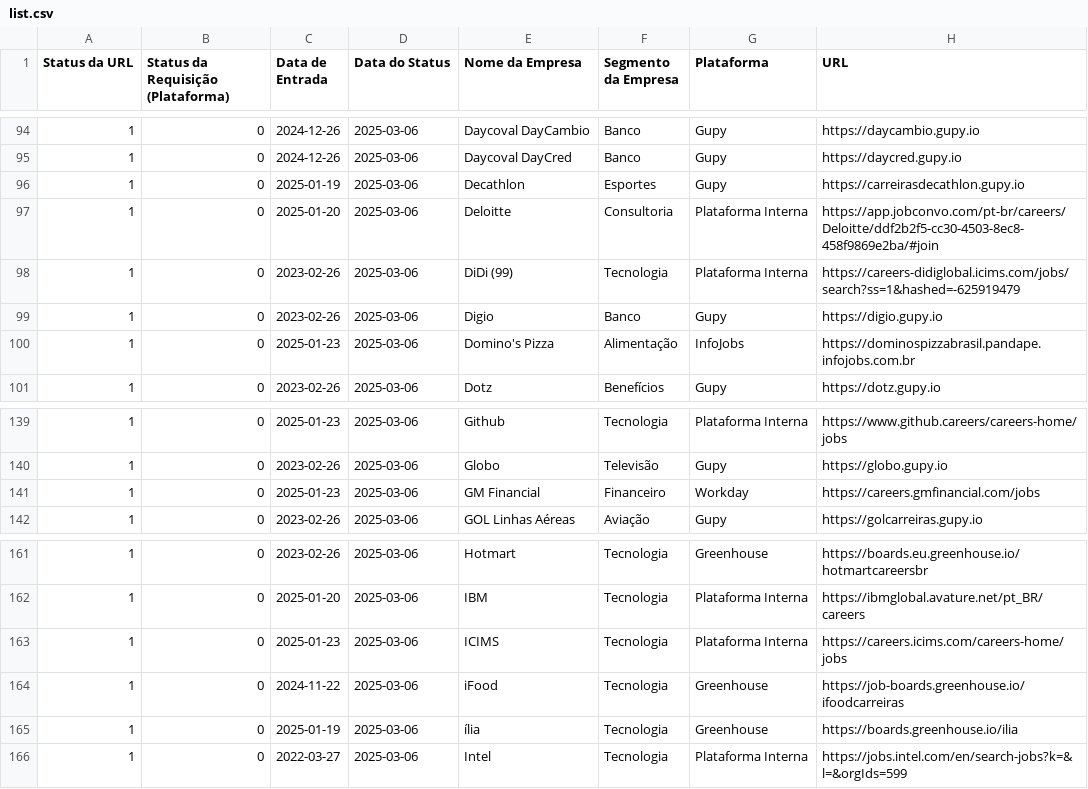
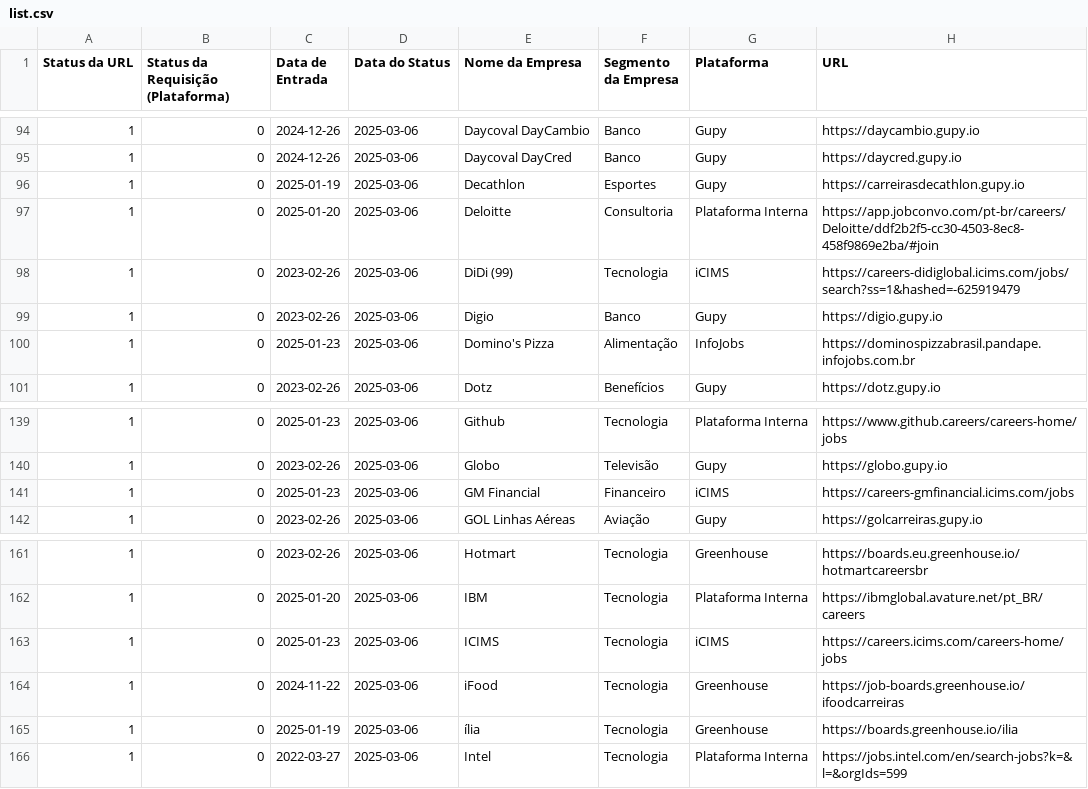
Before and after one commit to eualannascimento/lista-trabalhe-conosco, a CSV file: src/data/input/list.csv, drawn as a sheet; only a part is shown, gaps mark what is left out.

Commit message:
Update list.csv

```diff
--- a/src/data/input/list.csv
+++ b/src/data/input/list.csv
@@ -97,3 +97,3 @@ Status da URL,Status da Requisição (Plataforma),Data de Entrada,Data do Status
 1,0,2025-01-20,2025-03-06,Deloitte,Consultoria,Plataforma Interna,https://app.jobconvo.com/pt-br/careers/Deloitte/ddf2b2f5-cc30-4503-8ec8-458f9869e2ba/#join
-1,0,2023-02-26,2025-03-06,DiDi (99),Tecnologia,Plataforma Interna,https://careers-didiglobal.icims.com/jobs/search?ss=1&hashed=-625919479
+1,0,2023-02-26,2025-03-06,DiDi (99),Tecnologia,iCIMS,https://careers-didiglobal.icims.com/jobs/search?ss=1&hashed=-625919479
 1,0,2023-02-26,2025-03-06,Digio,Banco,Gupy,https://digio.gupy.io
@@ -140,3 +140,3 @@ Status da URL,Status da Requisição (Plataforma),Data de Entrada,Data do Status
 1,0,2023-02-26,2025-03-06,Globo,Televisão,Gupy,https://globo.gupy.io
-1,0,2025-01-23,2025-03-06,GM Financial,Financeiro,Workday,https://careers.gmfinancial.com/jobs
+1,0,2025-01-23,2025-03-06,GM Financial,Financeiro,iCIMS,https://careers-gmfinancial.icims.com/jobs
 1,0,2023-02-26,2025-03-06,GOL Linhas Aéreas,Aviação,Gupy,https://golcarreiras.gupy.io
@@ -162,3 +162,3 @@ Status da URL,Status da Requisição (Plataforma),Data de Entrada,Data do Status
 1,0,2025-01-20,2025-03-06,IBM,Tecnologia,Plataforma Interna,https://ibmglobal.avature.net/pt_BR/careers
-1,0,2025-01-23,2025-03-06,ICIMS,Tecnologia,Plataforma Interna,https://careers.icims.com/careers-home/jobs
+1,0,2025-01-23,2025-03-06,ICIMS,Tecnologia,iCIMS,https://careers.icims.com/careers-home/jobs
 1,0,2024-11-22,2025-03-06,iFood,Tecnologia,Greenhouse,https://job-boards.greenhouse.io/ifoodcarreiras
```
